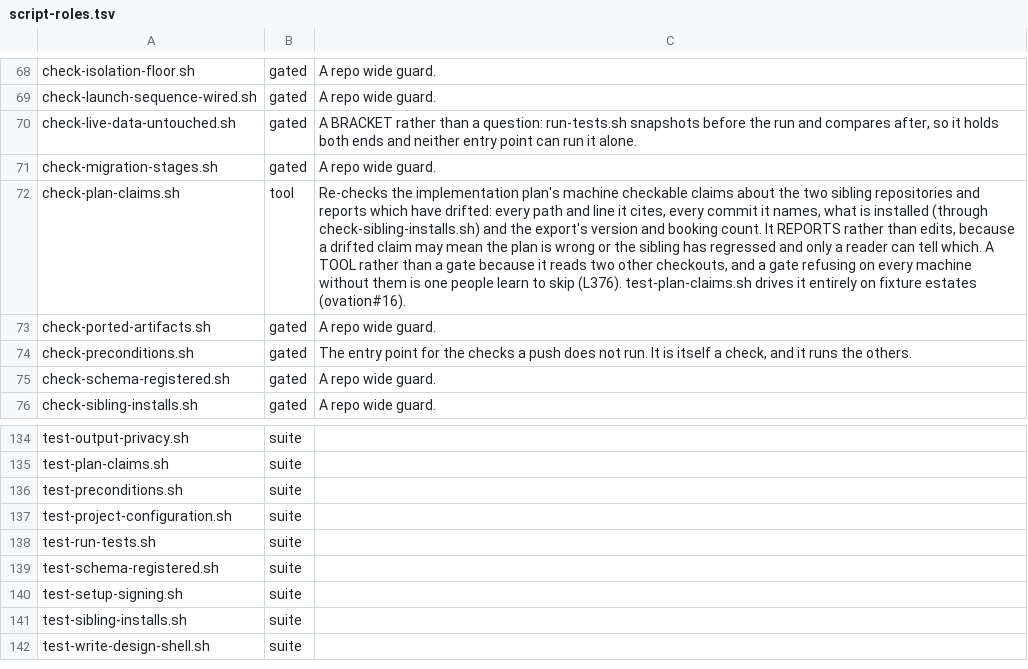
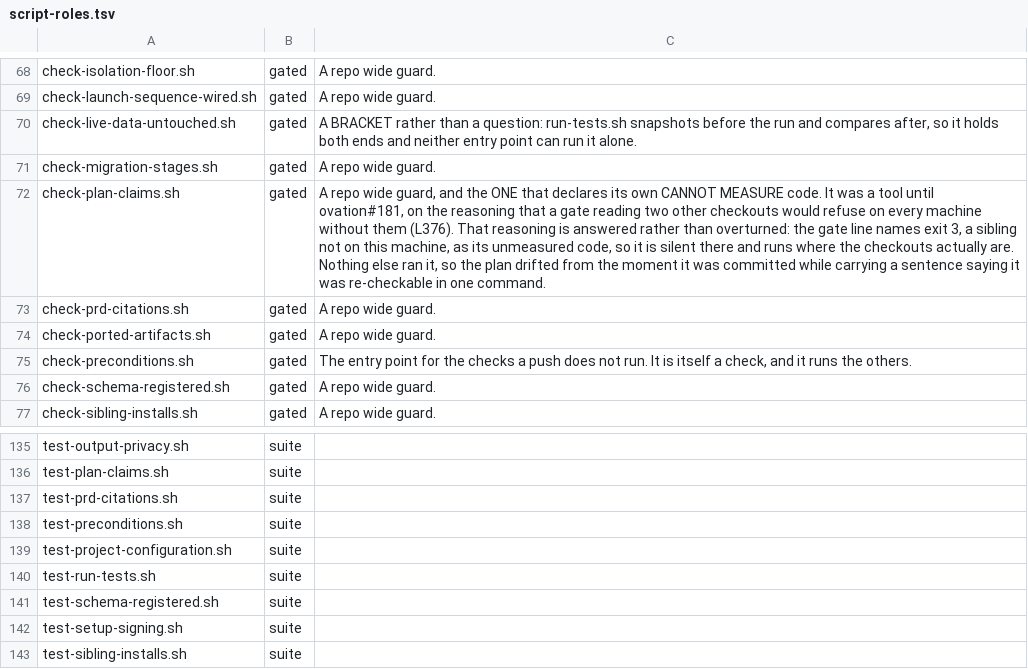
Before and after one commit to danwright32/ovation, a TSV file: scripts/lib/script-roles.tsv, drawn as a sheet; only a part is shown, gaps mark what is left out; the shorter side is filled out with more unchanged rows; the diff names each change by its address in the sheet, - before the commit and + after, or states it on an @@ line.

```diff
--- a/scripts/lib/script-roles.tsv
+++ b/scripts/lib/script-roles.tsv
-B72: tool
+B72: gated
-C72: Re-checks the implementation plan's machine checkable claims about the two sibling repositories and reports which have drifted: every path and line it cites, every commit it names, what is installed (through check-sibling-installs.sh) and the export's version and booking count. It REPORTS rather than edits, because a drifted claim may mean the plan is wrong or the sibling has regressed and only a reader can tell which. A TOOL rather than a gate because it reads two other checkouts, and a gate refusing on every machine without them is one people learn to skip (L376). test-plan-claims.sh drives it entirely on fixture estates (ovation#16).
+C72: A repo wide guard, and the ONE that declares its own CANNOT MEASURE code. It was a tool until ovation#181, on the reasoning that a gate reading two other checkouts would refuse on every machine without them (L376). That reasoning is answered rather than overturned: the gate line names exit 3, a sibling not on this machine, as its unmeasured code, so it is silent there and runs where the checkouts actually are. Nothing else ran it, so the plan drifted from the moment it was committed while carrying a sentence saying it was re-checkable in one command.
+row 73: check-prd-citations.sh | gated | A repo wide guard.
+row 137: test-prd-citations.sh | suite
```
Also changed, not shown: 10 other files.
